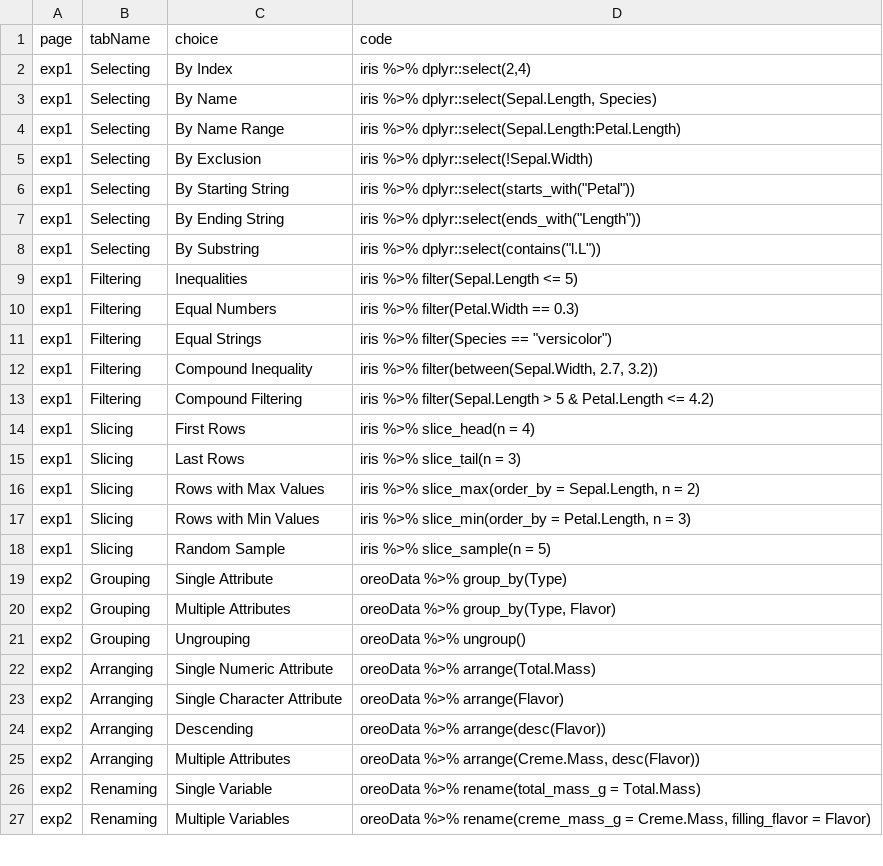
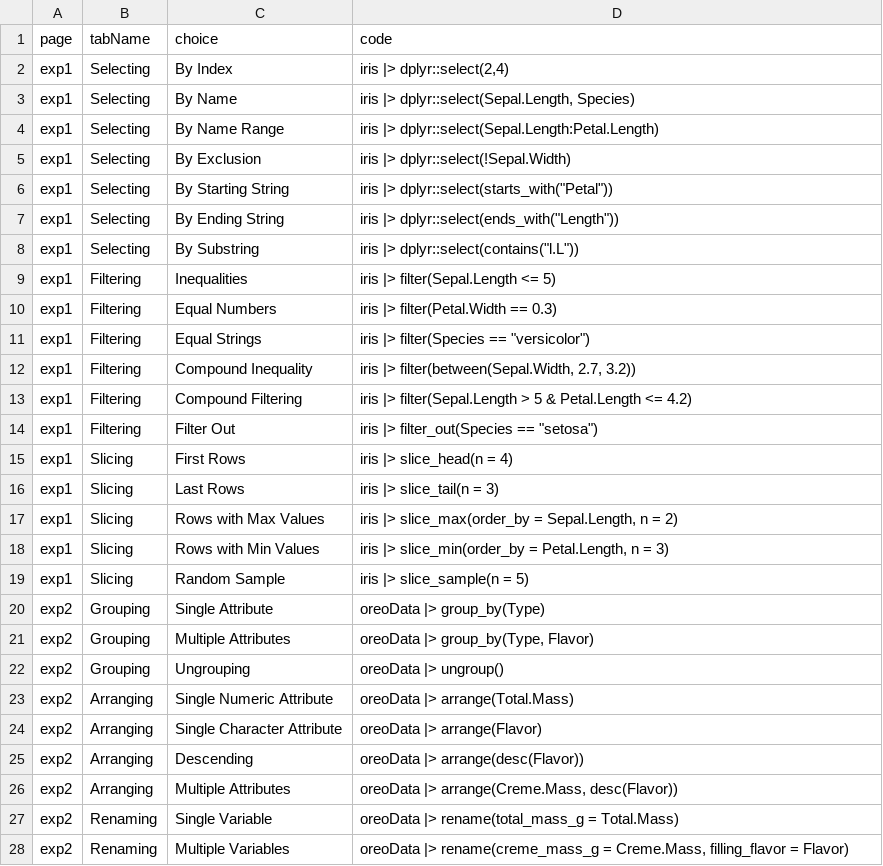
Before and after one commit to EducationShinyAppTeam/Data_Wrangling, a CSV file: verbSelectors.csv, drawn as a sheet; only a part is shown; the diff covers the shown part only.

Commit message:
modified layout and code update
Updates to reflect changes in {dplyr} v. 1.2.0 as well as changing the layout of the app.

```diff
--- a/verbSelectors.csv
+++ b/verbSelectors.csv
@@ -1,27 +1,28 @@
 page,tabName,choice,code
-exp1,Selecting,By Index,"iris %>% dplyr::select(2,4)"
-exp1,Selecting,By Name,"iris %>% dplyr::select(Sepal.Length, Species)"
-exp1,Selecting,By Name Range,iris %>% dplyr::select(Sepal.Length:Petal.Length)
-exp1,Selecting,By Exclusion,iris %>% dplyr::select(!Sepal.Width)
-exp1,Selecting,By Starting String,"iris %>% dplyr::select(starts_with(""Petal""))"
-exp1,Selecting,By Ending String,"iris %>% dplyr::select(ends_with(""Length""))"
-exp1,Selecting,By Substring,"iris %>% dplyr::select(contains(""l.L""))"
-exp1,Filtering,Inequalities,iris %>% filter(Sepal.Length <= 5)
-exp1,Filtering,Equal Numbers,iris %>% filter(Petal.Width == 0.3)
-exp1,Filtering,Equal Strings,"iris %>% filter(Species == ""versicolor"")"
-exp1,Filtering,Compound Inequality,"iris %>% filter(between(Sepal.Width, 2.7, 3.2))"
-exp1,Filtering,Compound Filtering,iris %>% filter(Sepal.Length > 5 & Petal.Length <= 4.2)
-exp1,Slicing,First Rows,iris %>% slice_head(n = 4)
-exp1,Slicing,Last Rows,iris %>% slice_tail(n = 3)
-exp1,Slicing,Rows with Max Values,"iris %>% slice_max(order_by = Sepal.Length, n = 2)"
-exp1,Slicing,Rows with Min Values,"iris %>% slice_min(order_by = Petal.Length,  n = 3)"
-exp1,Slicing,Random Sample,iris %>% slice_sample(n = 5)
-exp2,Grouping,Single Attribute,oreoData %>% group_by(Type)
-exp2,Grouping,Multiple Attributes,"oreoData %>% group_by(Type, Flavor)"
-exp2,Grouping,Ungrouping,oreoData %>% ungroup()
-exp2,Arranging,Single Numeric Attribute,oreoData %>% arrange(Total.Mass)
-exp2,Arranging,Single Character Attribute,oreoData %>% arrange(Flavor)
-exp2,Arranging,Descending,oreoData %>% arrange(desc(Flavor))
-exp2,Arranging,Multiple Attributes,"oreoData %>% arrange(Creme.Mass, desc(Flavor))"
-exp2,Renaming,Single Variable,oreoData %>% rename(total_mass_g = Total.Mass)
-exp2,Renaming,Multiple Variables,"oreoData %>% rename(creme_mass_g = Creme.Mass, filling_flavor = Flavor)"
+exp1,Selecting,By Index,"iris |> dplyr::select(2,4)"
+exp1,Selecting,By Name,"iris |> dplyr::select(Sepal.Length, Species)"
+exp1,Selecting,By Name Range,iris |> dplyr::select(Sepal.Length:Petal.Length)
+exp1,Selecting,By Exclusion,iris |> dplyr::select(!Sepal.Width)
+exp1,Selecting,By Starting String,"iris |> dplyr::select(starts_with(""Petal""))"
+exp1,Selecting,By Ending String,"iris |> dplyr::select(ends_with(""Length""))"
+exp1,Selecting,By Substring,"iris |> dplyr::select(contains(""l.L""))"
+exp1,Filtering,Inequalities,iris |> filter(Sepal.Length <= 5)
+exp1,Filtering,Equal Numbers,iris |> filter(Petal.Width == 0.3)
+exp1,Filtering,Equal Strings,"iris |> filter(Species == ""versicolor"")"
+exp1,Filtering,Compound Inequality,"iris |> filter(between(Sepal.Width, 2.7, 3.2))"
+exp1,Filtering,Compound Filtering,iris |> filter(Sepal.Length > 5 & Petal.Length <= 4.2)
+exp1,Filtering,Filter Out,"iris |> filter_out(Species == ""setosa"")"
+exp1,Slicing,First Rows,iris |> slice_head(n = 4)
+exp1,Slicing,Last Rows,iris |> slice_tail(n = 3)
+exp1,Slicing,Rows with Max Values,"iris |> slice_max(order_by = Sepal.Length, n = 2)"
+exp1,Slicing,Rows with Min Values,"iris |> slice_min(order_by = Petal.Length,  n = 3)"
+exp1,Slicing,Random Sample,iris |> slice_sample(n = 5)
+exp2,Grouping,Single Attribute,oreoData |> group_by(Type)
+exp2,Grouping,Multiple Attributes,"oreoData |> group_by(Type, Flavor)"
+exp2,Grouping,Ungrouping,oreoData |> ungroup()
+exp2,Arranging,Single Numeric Attribute,oreoData |> arrange(Total.Mass)
+exp2,Arranging,Single Character Attribute,oreoData |> arrange(Flavor)
+exp2,Arranging,Descending,oreoData |> arrange(desc(Flavor))
+exp2,Arranging,Multiple Attributes,"oreoData |> arrange(Creme.Mass, desc(Flavor))"
+exp2,Renaming,Single Variable,oreoData |> rename(total_mass_g = Total.Mass)
+exp2,Renaming,Multiple Variables,"oreoData |> rename(creme_mass_g = Creme.Mass, filling_flavor = Flavor)"
```
Also changed, not shown: 18 edited cells elsewhere in this file, 1 other file.
